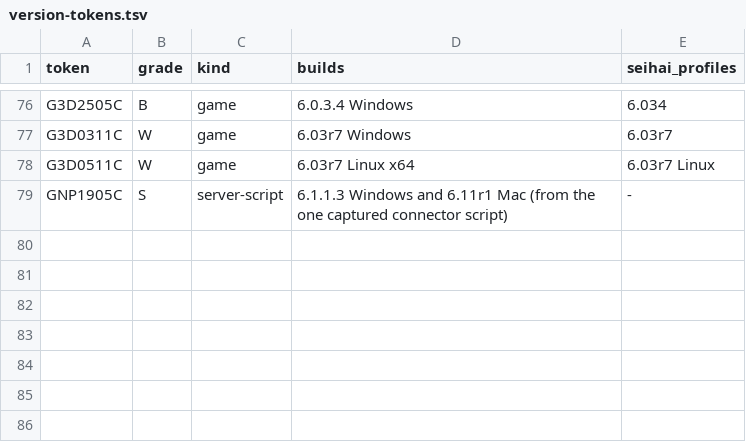
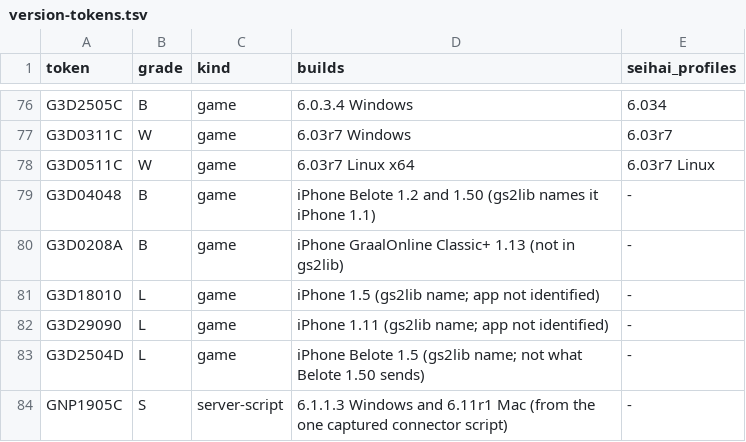
Before and after one commit to squirelworks/seihai-core, a TSV file: documentation/version-tokens.tsv, drawn as a sheet; only a part is shown, gaps mark what is left out; the diff names each change by its address in the sheet, - before the commit and + after, or states it on an @@ line.

```diff
--- a/documentation/version-tokens.tsv
+++ b/documentation/version-tokens.tsv
+row 79: G3D04048 | B | game | iPhone Belote 1.2 and 1.50 (gs2lib names it iPhone 1.1) | -
+row 80: G3D0208A | B | game | iPhone GraalOnline Classic+ 1.13 (not in gs2lib) | -
+row 81: G3D18010 | L | game | iPhone 1.5 (gs2lib name; app not identified) | -
+row 82: G3D29090 | L | game | iPhone 1.11 (gs2lib name; app not identified) | -
+row 83: G3D2504D | L | game | iPhone Belote 1.5 (gs2lib name; not what Belote 1.50 sends) | -
```
Also changed, not shown: 4 other files.
